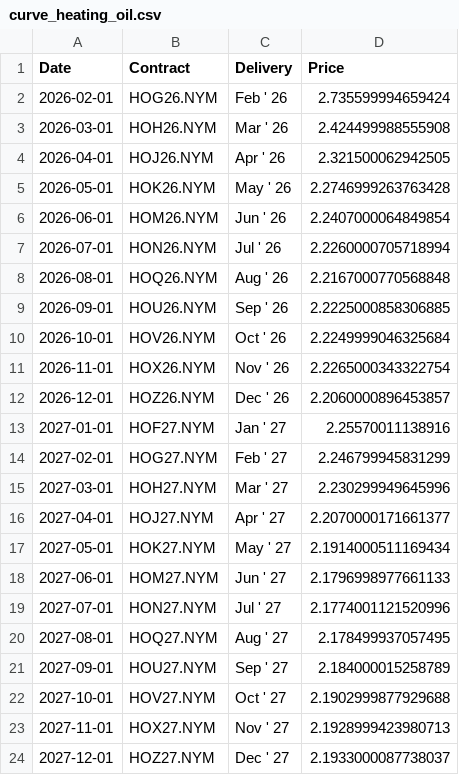
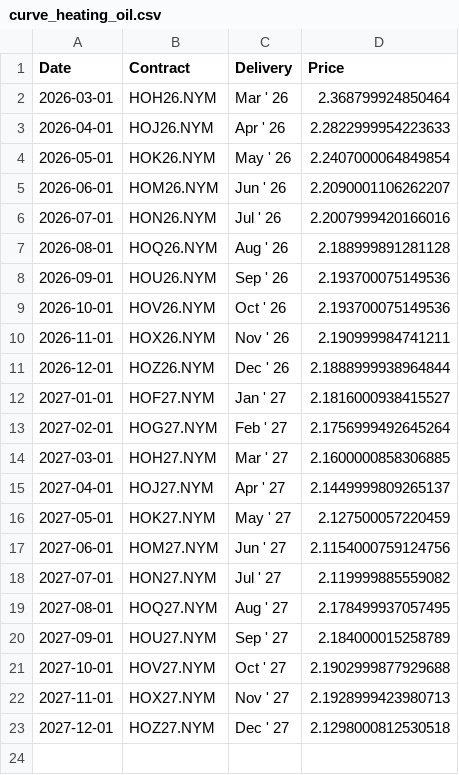
Before and after one commit to aethrixdev/cross_market_dashboard, a CSV file: data/processed/futures_curves/curve_heating_oil.csv, drawn as a sheet.

```diff
--- a/data/processed/futures_curves/curve_heating_oil.csv
+++ b/data/processed/futures_curves/curve_heating_oil.csv
@@ -1,20 +1,19 @@
 Date,Contract,Delivery,Price
-2026-02-01,HOG26.NYM,Feb ' 26,2.735599994659424
-2026-03-01,HOH26.NYM,Mar ' 26,2.424499988555908
-2026-04-01,HOJ26.NYM,Apr ' 26,2.321500062942505
-2026-05-01,HOK26.NYM,May ' 26,2.2746999263763428
-2026-06-01,HOM26.NYM,Jun ' 26,2.2407000064849854
-2026-07-01,HON26.NYM,Jul ' 26,2.2260000705718994
-2026-08-01,HOQ26.NYM,Aug ' 26,2.2167000770568848
-2026-09-01,HOU26.NYM,Sep ' 26,2.2225000858306885
-2026-10-01,HOV26.NYM,Oct ' 26,2.2249999046325684
-2026-11-01,HOX26.NYM,Nov ' 26,2.2265000343322754
-2026-12-01,HOZ26.NYM,Dec ' 26,2.2060000896453857
-2027-01-01,HOF27.NYM,Jan ' 27,2.25570011138916
-2027-02-01,HOG27.NYM,Feb ' 27,2.246799945831299
-2027-03-01,HOH27.NYM,Mar ' 27,2.230299949645996
-2027-04-01,HOJ27.NYM,Apr ' 27,2.2070000171661377
-2027-05-01,HOK27.NYM,May ' 27,2.1914000511169434
-2027-06-01,HOM27.NYM,Jun ' 27,2.1796998977661133
-2027-07-01,HON27.NYM,Jul ' 27,2.1774001121520996
+2026-03-01,HOH26.NYM,Mar ' 26,2.368799924850464
+2026-04-01,HOJ26.NYM,Apr ' 26,2.2822999954223633
+2026-05-01,HOK26.NYM,May ' 26,2.2407000064849854
+2026-06-01,HOM26.NYM,Jun ' 26,2.2090001106262207
+2026-07-01,HON26.NYM,Jul ' 26,2.2007999420166016
+2026-08-01,HOQ26.NYM,Aug ' 26,2.188999891281128
+2026-09-01,HOU26.NYM,Sep ' 26,2.193700075149536
+2026-10-01,HOV26.NYM,Oct ' 26,2.193700075149536
+2026-11-01,HOX26.NYM,Nov ' 26,2.190999984741211
+2026-12-01,HOZ26.NYM,Dec ' 26,2.1888999938964844
+2027-01-01,HOF27.NYM,Jan ' 27,2.1816000938415527
+2027-02-01,HOG27.NYM,Feb ' 27,2.1756999492645264
+2027-03-01,HOH27.NYM,Mar ' 27,2.1600000858306885
+2027-04-01,HOJ27.NYM,Apr ' 27,2.1449999809265137
+2027-05-01,HOK27.NYM,May ' 27,2.127500057220459
+2027-06-01,HOM27.NYM,Jun ' 27,2.1154000759124756
+2027-07-01,HON27.NYM,Jul ' 27,2.119999885559082
 2027-08-01,HOQ27.NYM,Aug ' 27,2.178499937057495
@@ -23,2 +22,2 @@ Date,Contract,Delivery,Price
 2027-11-01,HOX27.NYM,Nov ' 27,2.1928999423980713
-2027-12-01,HOZ27.NYM,Dec ' 27,2.1933000087738037
+2027-12-01,HOZ27.NYM,Dec ' 27,2.1298000812530518
```
Also changed, not shown: data/processed/indices_snapshot.csv, data/processed/stocks_snapshot.csv, 24 other files.
